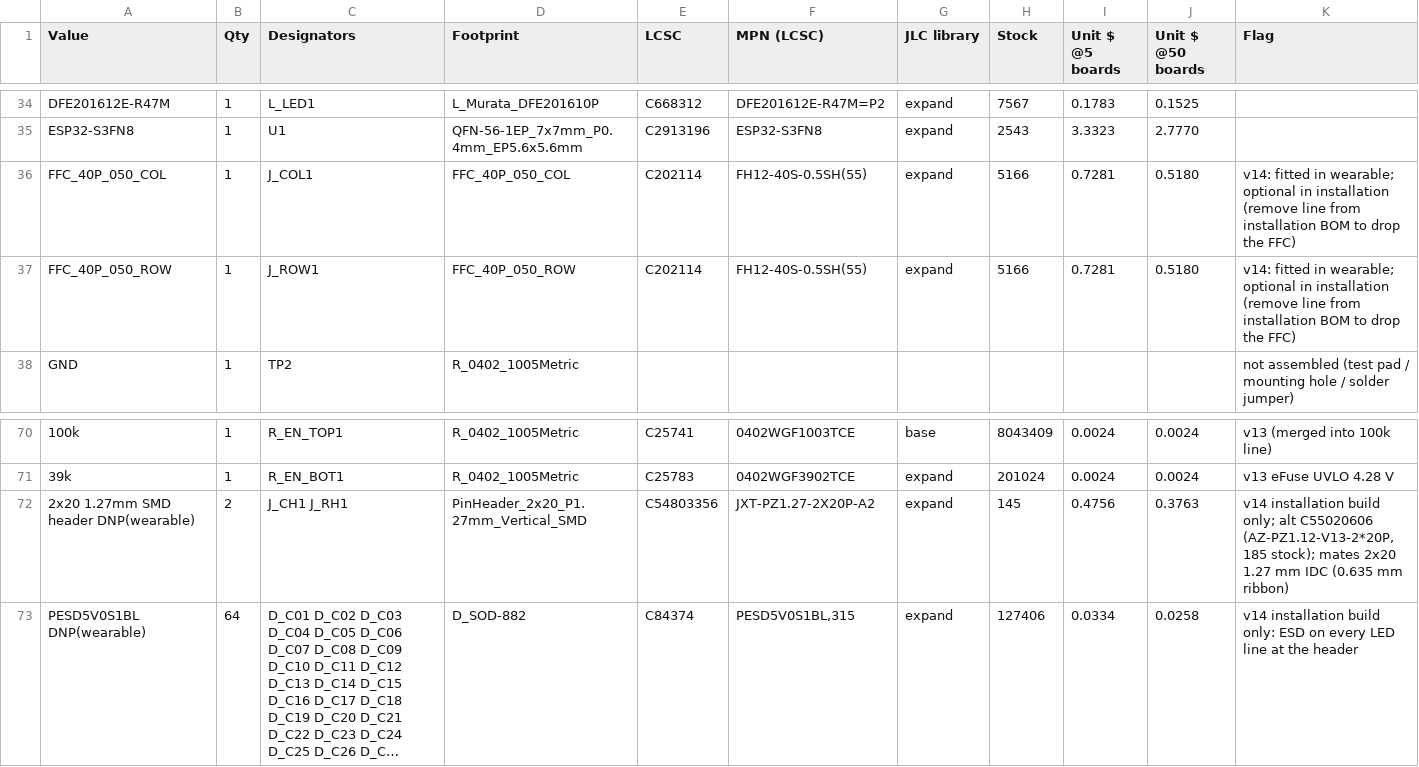
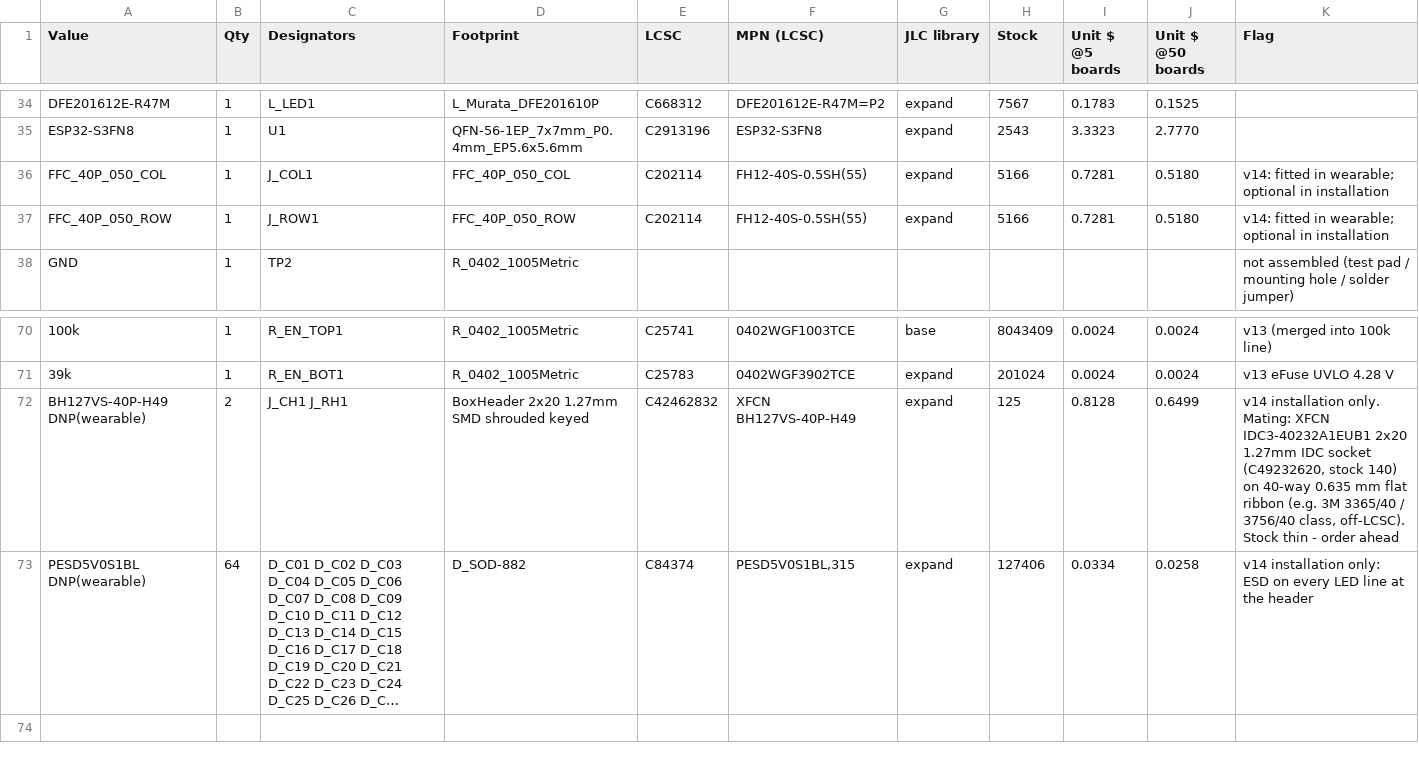
Before and after one commit to illiapliukhin/leds, a CSV file: manufacturing/mono_electronics/v14/BOM_mono_electronics_v14_annotated.csv, drawn as a sheet; only a part is shown, gaps mark what is left out; long unchanged cells end in …; removed rows and columns are numbered as before the commit, all else as after; the diff names each change by its address in the sheet, - before the commit and + after, or states it on an @@ line.

Commit message:
mono_electronics v14b: installation headers -> XFCN BH127VS-40P-H49 2x20 1.27mm shrouded keyed box headers (C42462832; mate IDC3-40232A1EUB1 C49232620 + 0.635mm ribbon), 1:1 FFC pinout, 64 TVS kept; board 159.45x99.5 (was 160.5); gates clean; BOM/CPL variants + fab v14 regen

```diff
--- a/manufacturing/mono_electronics/v14/BOM_mono_electronics_v14_annotated.csv
+++ b/manufacturing/mono_electronics/v14/BOM_mono_electronics_v14_annotated.csv
-K36:K37 (Flag): …in installation (remove line from installation BOM to drop the FFC)
+K36:K37 (Flag): …in installation
-row 72: 2x20 1.27mm SMD header DNP(wearable) | 2 | J_CH1 J_RH1 | PinHeader_2x20_P1.27mm_Vertical_SMD | C54803356 | JXT-PZ1.27-2X20P-A2 | expand | 145 | 0.4756 | 0.3763 | v14 installation build only; alt C55020606 (AZ-PZ1.12-V13-2*20P, 185 stock); mates 2x20 1.27 mm IDC (0.635 mm ribbon)
+row 72: BH127VS-40P-H49 DNP(wearable) | 2 | J_CH1 J_RH1 | BoxHeader 2x20 1.27mm SMD shrouded keyed | C42462832 | XFCN BH127VS-40P-H49 | expand | 125 | 0.8128 | 0.6499 | v14 installation only. Mating: XFCN IDC3-40232A1EUB1 2x20 1.27mm IDC socket (C49232620, stock 140) on 40-way 0.635 mm flat ribbon (e.g. 3M 3365/40 / 3756/40 class, off-LCSC). Stock thin - order ahead
-K73 (Flag): v14 installation build only: ESD…
+K73 (Flag): v14 installation only: ESD…
```
Also changed, not shown: manufacturing/mono_electronics/v14/CPL_mono_electronics_v14_installation.csv, 46 other files.
